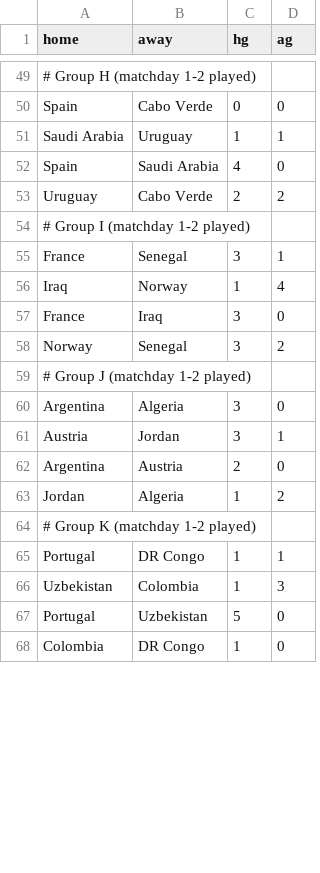
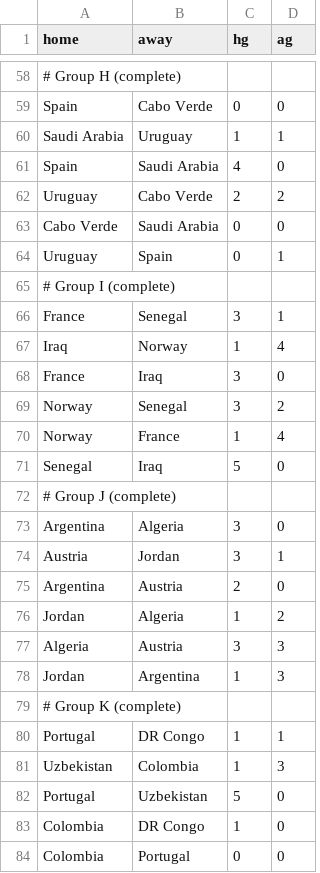
Before and after one commit to MdAhbab/FIFA-WC-26-predictor, a CSV file: backend/datasets/current_results.csv, drawn as a sheet; only a part is shown, gaps mark what is left out; addresses are those after the commit; the diff covers the shown part only; the diff names each change by its address in the sheet, - before the commit and + after, or states it on an @@ line.

```diff
--- a/backend/datasets/current_results.csv
+++ b/backend/datasets/current_results.csv
-A58 (home): # Group H (matchday 1-2 played)
+A58 (home): # Group H (complete)
+row 63: Cabo Verde | Saudi Arabia | 0 | 0
+row 64: Uruguay | Spain | 0 | 1
-A65 (home): # Group I (matchday 1-2 played)
+A65 (home): # Group I (complete)
+row 70: Norway | France | 1 | 4
+row 71: Senegal | Iraq | 5 | 0
-A72 (home): # Group J (matchday 1-2 played)
+A72 (home): # Group J (complete)
+row 77: Algeria | Austria | 3 | 3
+row 78: Jordan | Argentina | 1 | 3
-A79 (home): # Group K (matchday 1-2 played)
+A79 (home): # Group K (complete)
+row 84: Colombia | Portugal | 0 | 0
```
Also changed, not shown: 12 added rows and 7 edited cells elsewhere in this file, backend/datasets/current_standings.csv, 3 other files.
